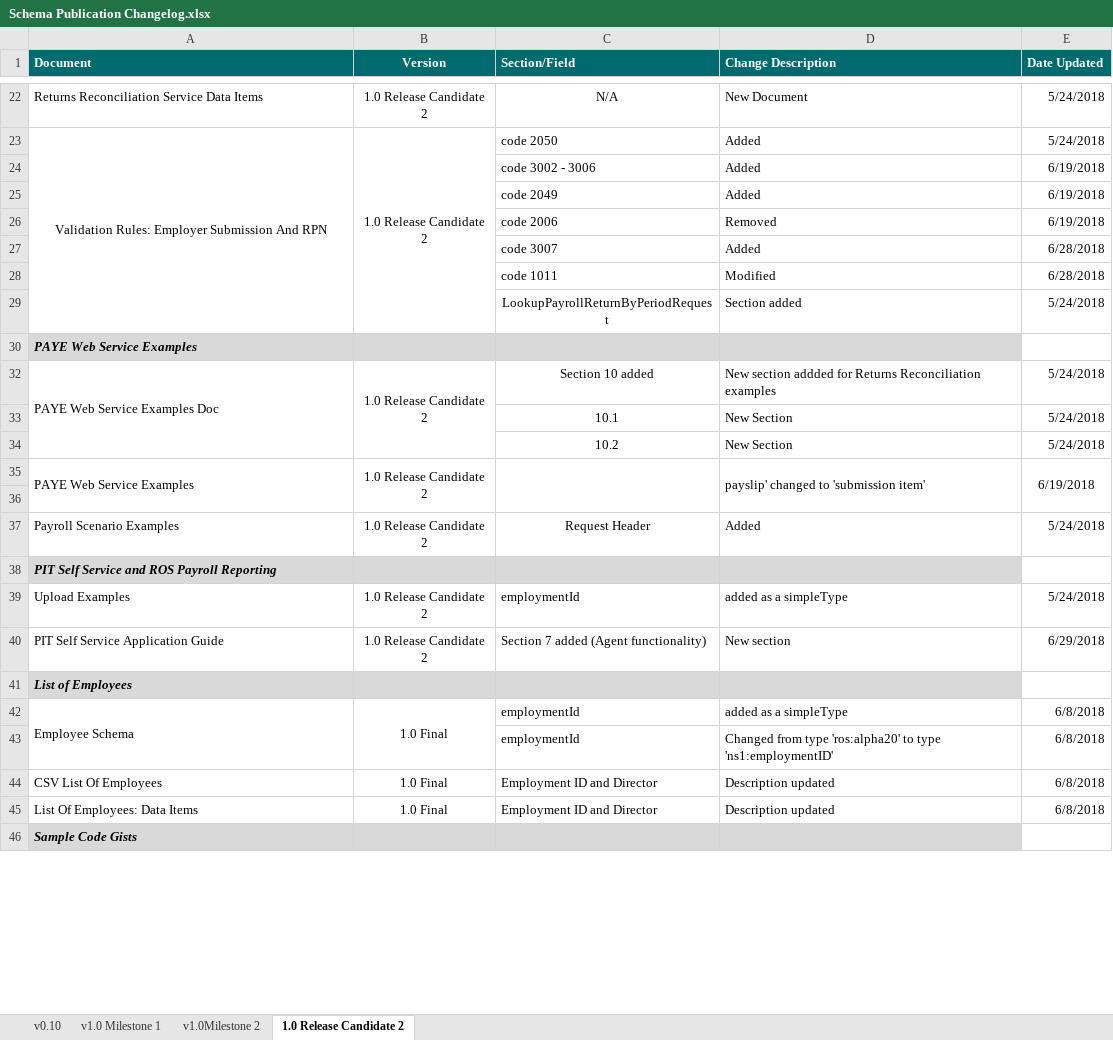
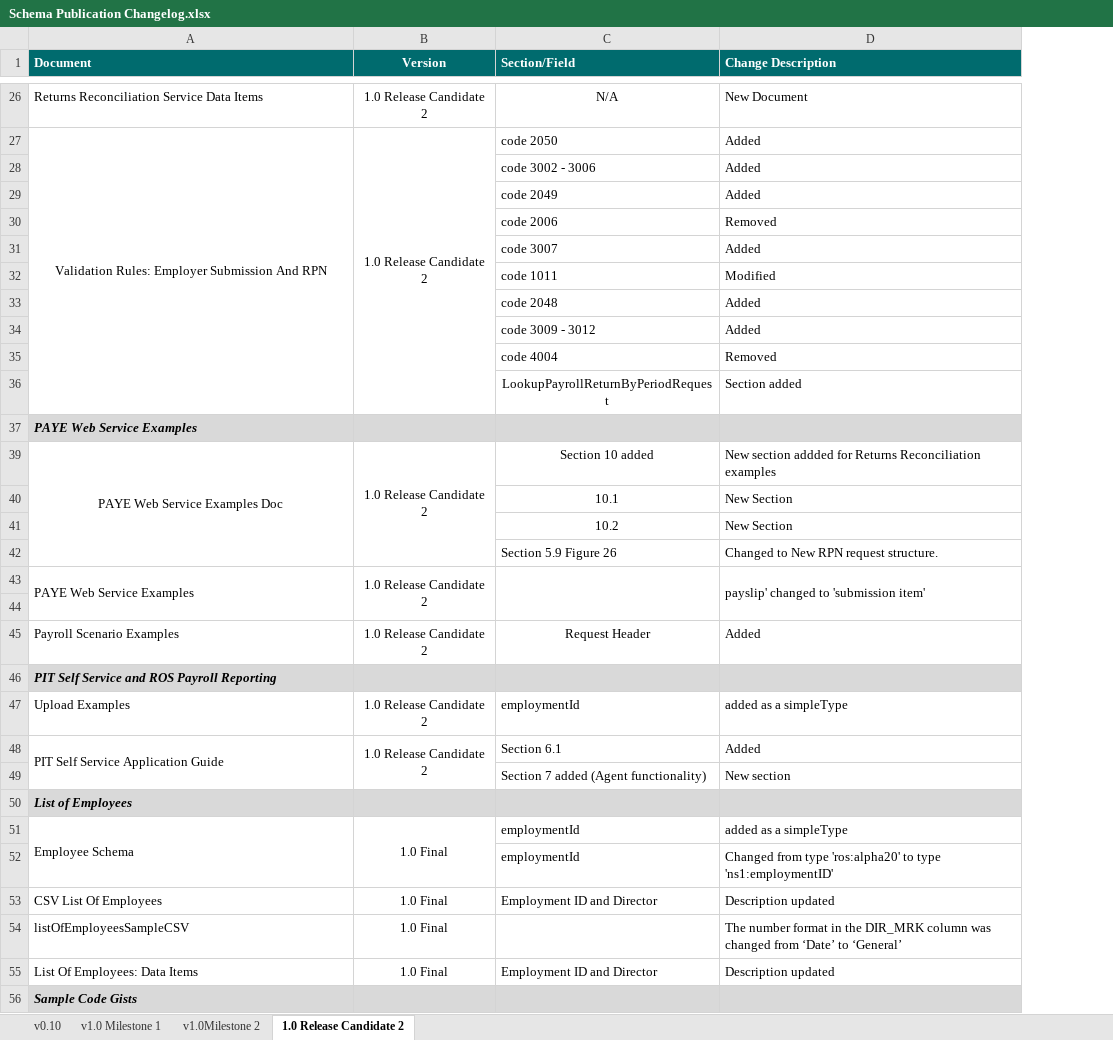
Before and after one commit to revenue-ie/paye-employers-documentation, an Excel workbook: Schema Publication Changelog.xlsx, sheet 1.0 Release Candidate 2, drawn as a sheet; only a part is shown, gaps mark what is left out; values as stored, in another font and other column widths than the file's, no borders; removed rows and columns are numbered as before the commit, all else as after; the diff covers the shown part only; the diff names each change by its address in the sheet, - before the commit and + after, or states it on an @@ line.

```diff
--- a/Schema Publication Changelog.xlsx (sheet 1.0 Release Candidate 2)
+++ b/Schema Publication Changelog.xlsx (sheet 1.0 Release Candidate 2)
-column E (Date Updated), rows 22-45: 5/24/2018 | 5/24/2018 | 6/19/2018 | 6/19/2018 | 6/19/2018 | 6/28/2018 | 6/28/2018 | 5/24/2018 |  | 5/24/2018 | 5/24/2018 | 5/24/2018 | 6/19/2018 |  | 5/24/2018 |  | 5/24/2018 | 6/29/2018 |  | 6/8/2018 | 6/8/2018 | 6/8/2018 | 6/8/2018
+row 33:  |  | code 2048 | Added
+row 34:  |  | code 3009 - 3012 | Added
+row 35:  |  | code 4004 | Removed
-A39 alignment: left
+A39 alignment: center
+row 42:  |  | Section 5.9 Figure 26 | Changed to New RPN request structure.
+A48:A49 merged
+B48:B49 merged
-C48 (Section/Field): Section 7 added (Agent functionality)
+C48 (Section/Field): Section 6.1
-D48 (Change Description): New section
+D48 (Change Description): Added
+row 49:  |  | Section 7 added (Agent functionality) | New section
+row 54: listOfEmployeesSampleCSV | 1.0 Final |  | The number format in the DIR_MRK column was changed from ‘Date’ to ‘General’
```
Also changed, not shown: 4 added rows, 2 edited cells, cell formats and merged cells elsewhere in this sheet, sheet v0.10, sheet v1.0Milestone 2, sheet v1.0 Milestone 1, data-items/Employer_Submission_RPN_Validation_Rules.xlsx, 22 other files.
